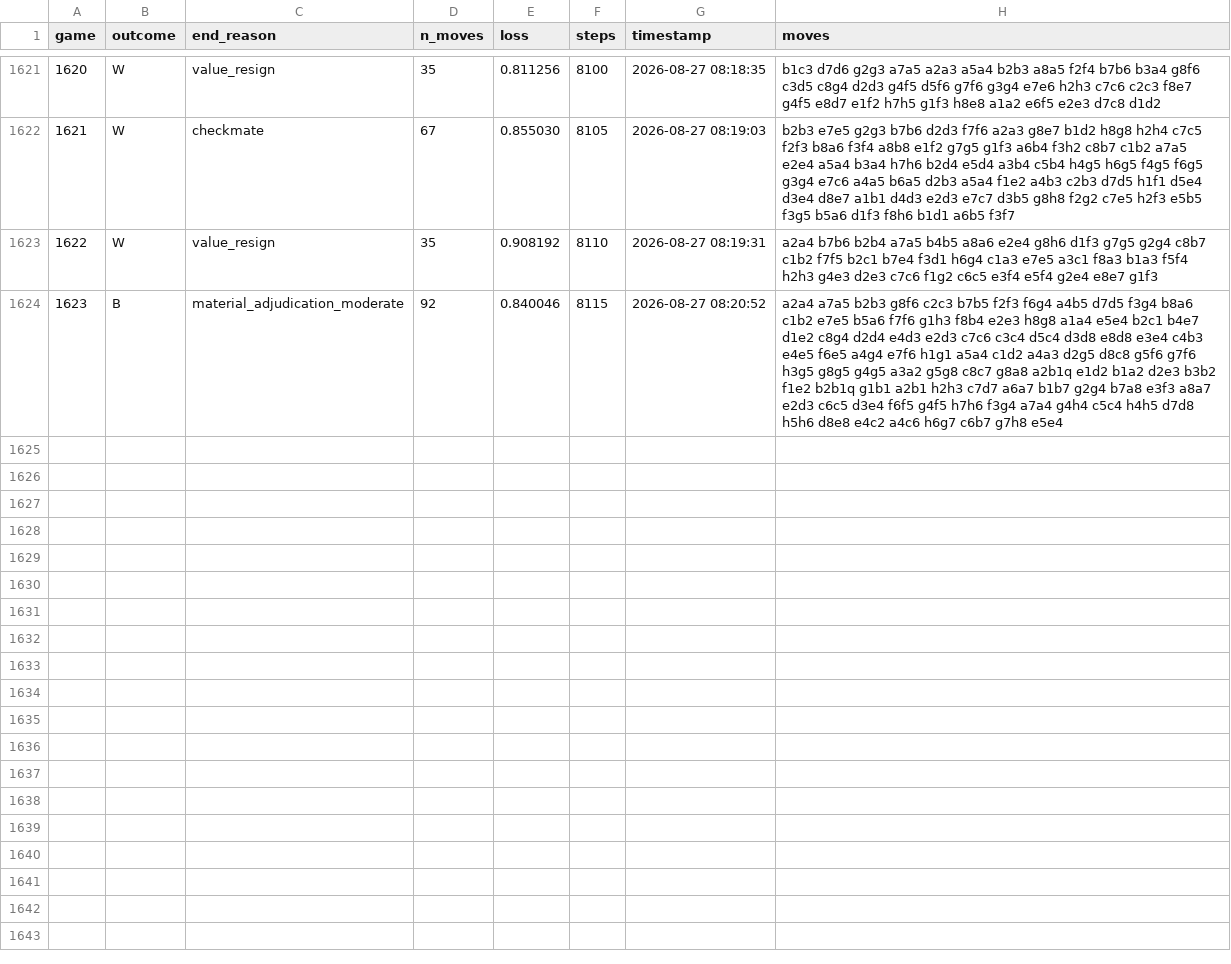
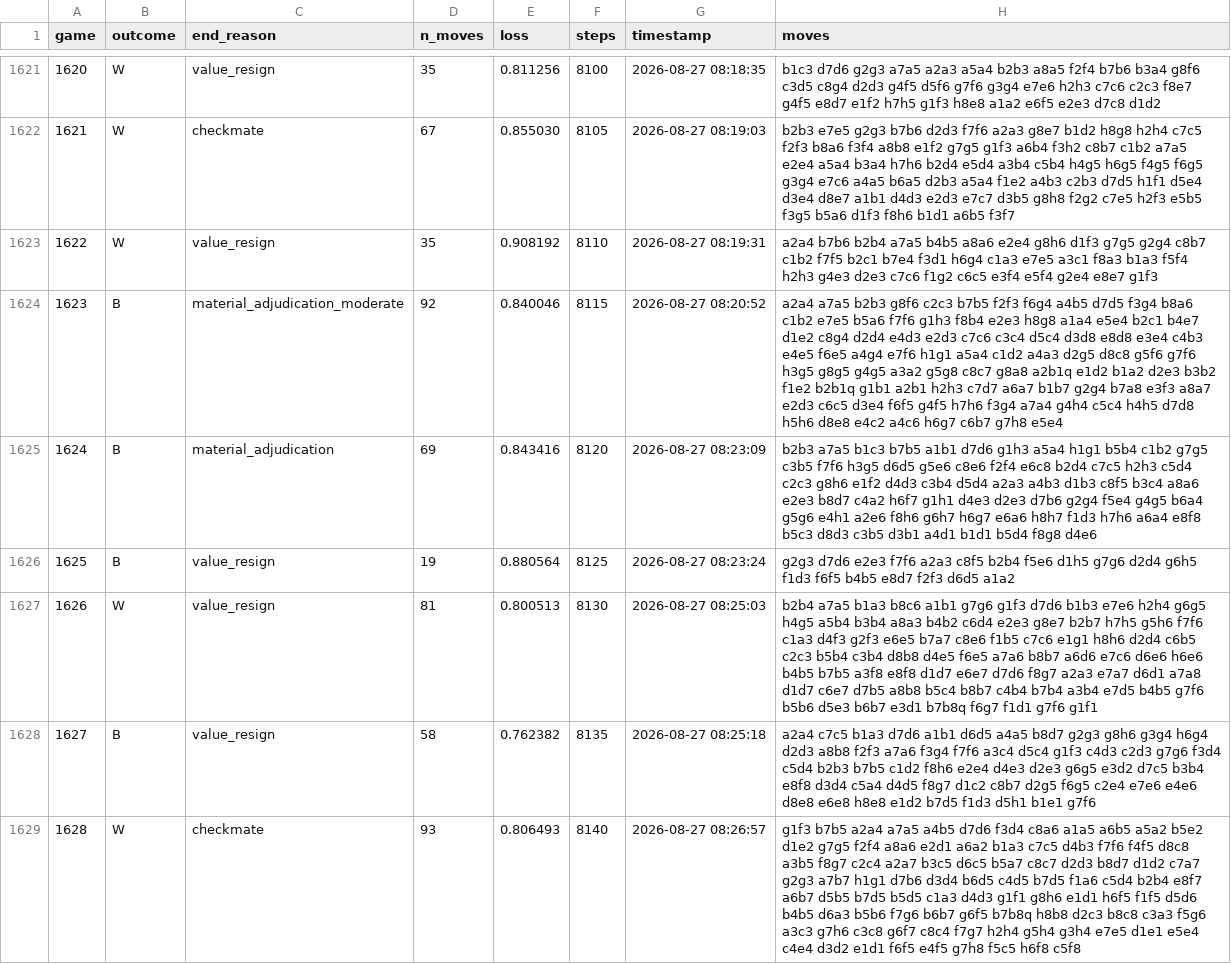
Before and after one commit to Rob-MeepMeep/chess-ai, a CSV file: logs/run17/games.csv, drawn as a sheet; only a part is shown, gaps mark what is left out; the diff covers the shown part only; the diff names each change by its address in the sheet, - before the commit and + after, or states it on an @@ line.

Commit message:
Update run17 logs (game ~323)

```diff
--- a/logs/run17/games.csv
+++ b/logs/run17/games.csv
+row 1625: 1624 | B | material_adjudication | 69 | 0.843416 | 8120 | 2026-08-27 08:23:09 | b2b3 a7a5 b1c3 b7b5 a1b1 d7d6 g1h3 a5a4 h1g1 b5b4 c1b2 g7g5 c3b5 f7f6 h3g5 d6d5 g5e6 c8e6 f2f4 e6c8 b2d4 c7c5 h2h3 c5d4 c2c3 g8h6 e1f2 d4d3 c3b4 d5d4 a2a3 a4b3 d1b3 c8f5 b3c4 a8a6 e2e3 b8d7 c4a2 h6f7 g1h1 d4e3 d2e3 d7b6 g2g4 f5e4 g4g5 b6a4 g5g6 e4h1 a2e6 f8h6 g6h7 h6g7 e6a6 h8h7 f1d3 h7h6 a6a4 e8f8 b5c3 d8d3 c3b5 d3b1 a4d1 b1d1 b5d4 f8g8 d4e6
+row 1626: 1625 | B | value_resign | 19 | 0.880564 | 8125 | 2026-08-27 08:23:24 | g2g3 d7d6 e2e3 f7f6 a2a3 c8f5 b2b4 f5e6 d1h5 g7g6 d2d4 g6h5 f1d3 f6f5 b4b5 e8d7 f2f3 d6d5 a1a2
+row 1627: 1626 | W | value_resign | 81 | 0.800513 | 8130 | 2026-08-27 08:25:03 | b2b4 a7a5 b1a3 b8c6 a1b1 g7g6 g1f3 d7d6 b1b3 e7e6 h2h4 g6g5 h4g5 a5b4 b3b4 a8a3 b4b2 c6d4 e2e3 g8e7 b2b7 h7h5 g5h6 f7f6 c1a3 d4f3 g2f3 e6e5 b7a7 c8e6 f1b5 c7c6 e1g1 h8h6 d2d4 c6b5 c2c3 b5b4 c3b4 d8b8 d4e5 f6e5 a7a6 b8b7 a6d6 e7c6 d6e6 h6e6 b4b5 b7b5 a3f8 e8f8 d1d7 e6e7 d7d6 f8g7 a2a3 e7a7 d6d1 a7a8 d1d7 c6e7 d7b5 a8b8 b5c4 b8b7 c4b4 b7b4 a3b4 e7d5 b4b5 g7f6 b5b6 d5e3 b6b7 e3d1 b7b8q f6g7 f1d1 g7f6 g1f1
+row 1628: 1627 | B | value_resign | 58 | 0.762382 | 8135 | 2026-08-27 08:25:18 | a2a4 c7c5 b1a3 d7d6 a1b1 d6d5 a4a5 b8d7 g2g3 g8h6 g3g4 h6g4 d2d3 a8b8 f2f3 a7a6 f3g4 f7f6 a3c4 d5c4 g1f3 c4d3 c2d3 g7g6 f3d4 c5d4 b2b3 b7b5 c1d2 f8h6 e2e4 d4e3 d2e3 g6g5 e3d2 d7c5 b3b4 e8f8 d3d4 c5a4 d4d5 f8g7 d1c2 c8b7 d2g5 f6g5 c2e4 e7e6 e4e6 d8e8 e6e8 h8e8 e1d2 b7d5 f1d3 d5h1 b1e1 g7f6
+row 1629: 1628 | W | checkmate | 93 | 0.806493 | 8140 | 2026-08-27 08:26:57 | g1f3 b7b5 a2a4 a7a5 a4b5 d7d6 f3d4 c8a6 a1a5 a6b5 a5a2 b5e2 d1e2 g7g5 f2f4 a8a6 e2d1 a6a2 b1a3 c7c5 d4b3 f7f6 f4f5 d8c8 a3b5 f8g7 c2c4 a2a7 b3c5 d6c5 b5a7 c8c7 d2d3 b8d7 d1d2 c7a7 g2g3 a7b7 h1g1 d7b6 d3d4 b6d5 c4d5 b7d5 f1a6 c5d4 b2b4 e8f7 a6b7 d5b5 b7d5 b5d5 c1a3 d4d3 g1f1 g8h6 e1d1 h6f5 f1f5 d5d6 b4b5 d6a3 b5b6 f7g6 b6b7 g6f5 b7b8q h8b8 d2c3 b8c8 c3a3 f5g6 a3c3 g7h6 c3c8 g6f7 c8c4 f7g7 h2h4 g5h4 g3h4 e7e5 d1e1 e5e4 c4e4 d3d2 e1d1 f6f5 e4f5 g7h8 f5c5 h6f8 c5f8
```
Also changed, not shown: 5 added rows elsewhere in this file, logs/run17/openings.csv.
